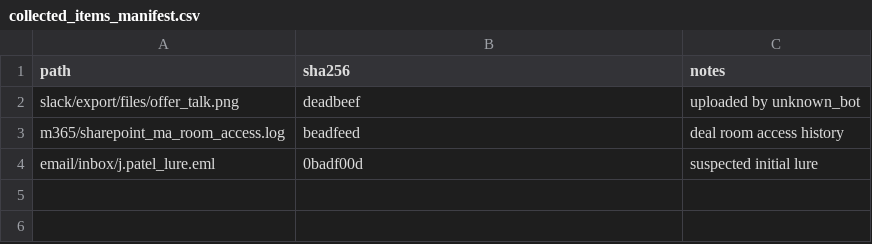
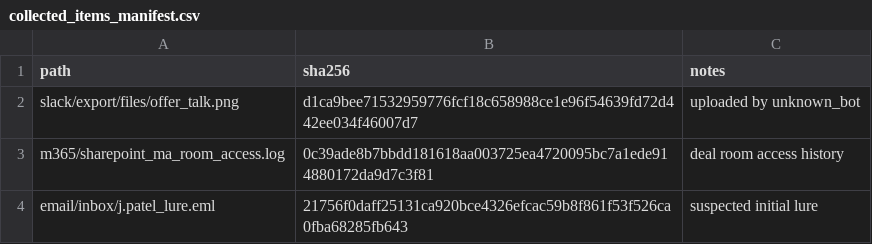
Before and after one commit to th3bluecarp/operation-ember-vault, a CSV file: legal_hold/collected_items_manifest.csv, drawn as a sheet.

```diff
--- a/legal_hold/collected_items_manifest.csv
+++ b/legal_hold/collected_items_manifest.csv
@@ -1,4 +1,4 @@
 path,sha256,notes
-slack/export/files/offer_talk.png,deadbeef,uploaded by unknown_bot
-m365/sharepoint_ma_room_access.log,beadfeed,deal room access history
-email/inbox/j.patel_lure.eml,0badf00d,suspected initial lure
+slack/export/files/offer_talk.png,d1ca9bee71532959776fcf18c658988ce1e96f54639fd72d442ee034f46007d7,uploaded by unknown_bot
+m365/sharepoint_ma_room_access.log,0c39ade8b7bbdd181618aa003725ea4720095bc7a1ede914880172da9d7c3f81,deal room access history
+email/inbox/j.patel_lure.eml,21756f0daff25131ca920bce4326efcac59b8f861f53f526ca0fba68285fb643,suspected initial lure
```
Also changed, not shown: telemetry/dns_week.csv, telemetry/endpoint_process_week.csv, 43 other files.
